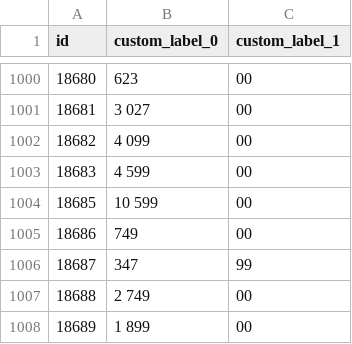
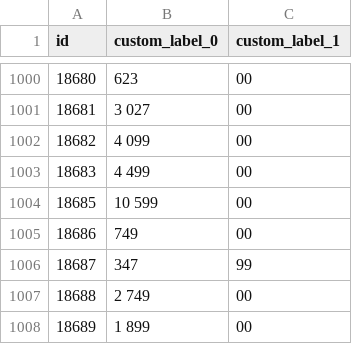
Before and after one commit to roobertkania-collab/flystore-meta-ceny, a CSV file: ceny-zl-gr.csv, drawn as a sheet; only a part is shown, gaps mark what is left out; the diff covers the shown part only.

```diff
--- a/ceny-zl-gr.csv
+++ b/ceny-zl-gr.csv
@@ -1002,3 +1002,3 @@
 "18682","4 099","00"
-"18683","4 599","00"
+"18683","4 499","00"
 "18685","10 599","00"
```
Also changed, not shown: 8 edited cells elsewhere in this file, 2 other files.
